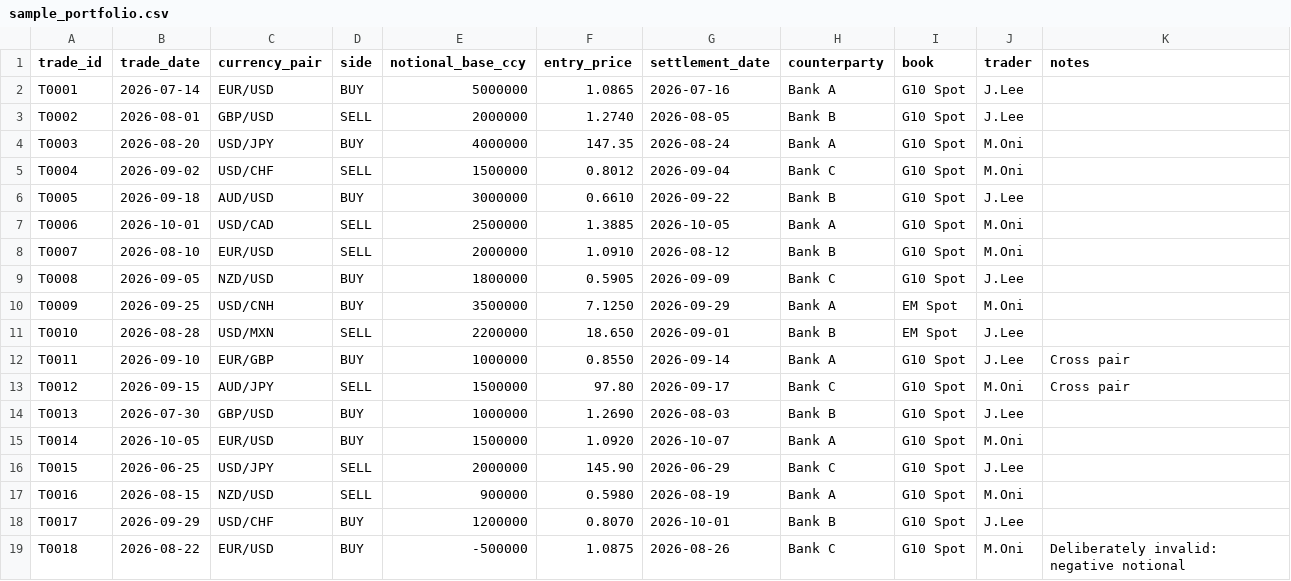
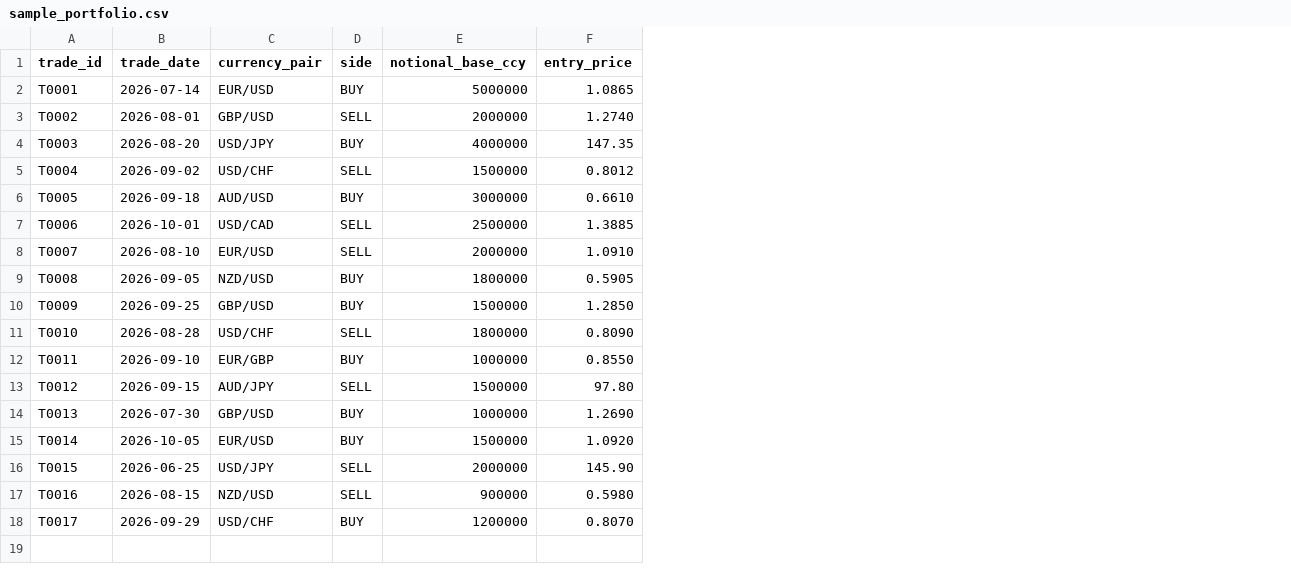
Before and after one commit to jiaweilee88/FX-Portfolio-Management-Dashboard, a CSV file: data/sample_portfolio.csv, drawn as a sheet; the diff names each change by its address in the sheet, - before the commit and + after, or states it on an @@ line.

```diff
--- a/data/sample_portfolio.csv
+++ b/data/sample_portfolio.csv
-column G (settlement_date), rows 2-18: 2026-07-16 | 2026-08-05 | 2026-08-24 | 2026-09-04 | 2026-09-22 | 2026-10-05 | 2026-08-12 | 2026-09-09 | 2026-09-29 | 2026-09-01 | 2026-09-14 | 2026-09-17 | 2026-08-03 | 2026-10-07 | 2026-06-29 | 2026-08-19 | 2026-10-01
-column H (counterparty), rows 2-18: Bank A | Bank B | Bank A | Bank C | Bank B | Bank A | Bank B | Bank C | Bank A | Bank B | Bank A | Bank C | Bank B | Bank A | Bank C | Bank A | Bank B
-column I (book), rows 2-18: G10 Spot | G10 Spot | G10 Spot | G10 Spot | G10 Spot | G10 Spot | G10 Spot | G10 Spot | EM Spot | EM Spot | G10 Spot | G10 Spot | G10 Spot | G10 Spot | G10 Spot | G10 Spot | G10 Spot
-column J (trader), rows 2-18: J.Lee | J.Lee | M.Oni | M.Oni | J.Lee | M.Oni | M.Oni | J.Lee | M.Oni | J.Lee | J.Lee | M.Oni | J.Lee | M.Oni | J.Lee | M.Oni | J.Lee
-column K (notes), rows 12-13: Cross pair | Cross pair
-C10 (currency_pair): USD/CNH
+C10 (currency_pair): GBP/USD
-E10 (notional_base_ccy): 3500000
+E10 (notional_base_ccy): 1500000
-F10 (entry_price): 7.1250
+F10 (entry_price): 1.2850
-C11 (currency_pair): USD/MXN
+C11 (currency_pair): USD/CHF
-E11 (notional_base_ccy): 2200000
+E11 (notional_base_ccy): 1800000
-F11 (entry_price): 18.650
+F11 (entry_price): 0.8090
-row 19: T0018 | 2026-08-22 | EUR/USD | BUY | -500000 | 1.0875 | 2026-08-26 | Bank C | G10 Spot | M.Oni | Deliberately invalid: negative notional
```
Also changed, not shown: 20 other files.
